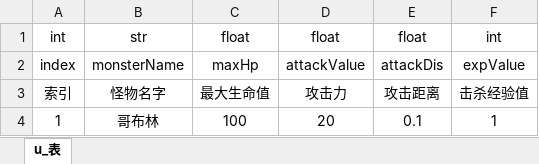
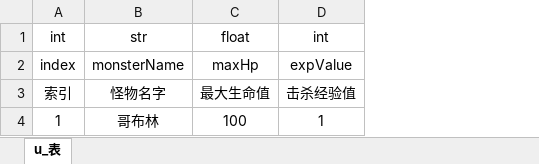
Before and after one commit to tangui01/wxminiGameDemo, an Excel workbook: project/excel/excel/MonsterData.xlsx, sheet u_表, drawn as a sheet; values as stored, in another font and other column widths than the file's, no borders; the diff names each change by its address in the sheet, - before the commit and + after, or states it on an @@ line.

```diff
--- a/project/excel/excel/MonsterData.xlsx (sheet u_表)
+++ b/project/excel/excel/MonsterData.xlsx (sheet u_表)
-column D, rows 1-4: float | attackValue | 攻击力 | 20
-column E, rows 1-4: float | attackDis | 攻击距离 | 0.1
```
Also changed, not shown: 50 other files.
